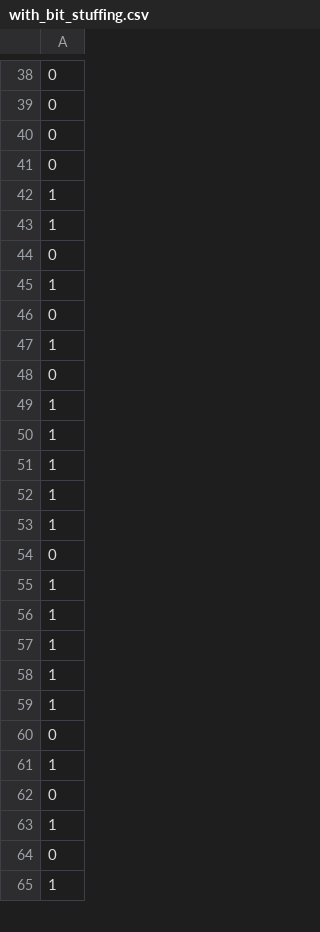
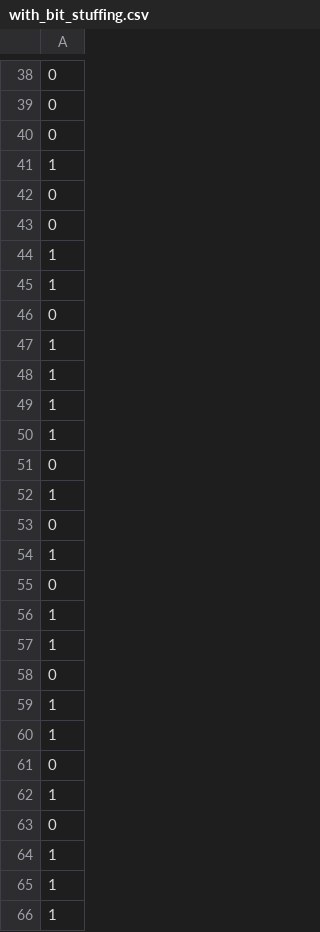
Before and after one commit to YellowPirat/CAN_CORE, a CSV file: testbenches/cangen/with_bit_stuffing.csv, drawn as a sheet; only a part is shown, gaps mark what is left out; the shorter side is filled out with more unchanged rows; the diff covers the shown part only.

```diff
--- a/testbenches/cangen/with_bit_stuffing.csv
+++ b/testbenches/cangen/with_bit_stuffing.csv
@@ -40,2 +40,4 @@
 0
+1
+0
 0
@@ -44,2 +46,15 @@
 0
+1
+1
+1
+1
+0
+1
+0
+1
+0
+1
+1
+0
+1
 1
```
Also changed, not shown: 4 added rows elsewhere in this file, testbenches/cangen/without_bit_stuffing.csv, 7 other files.
